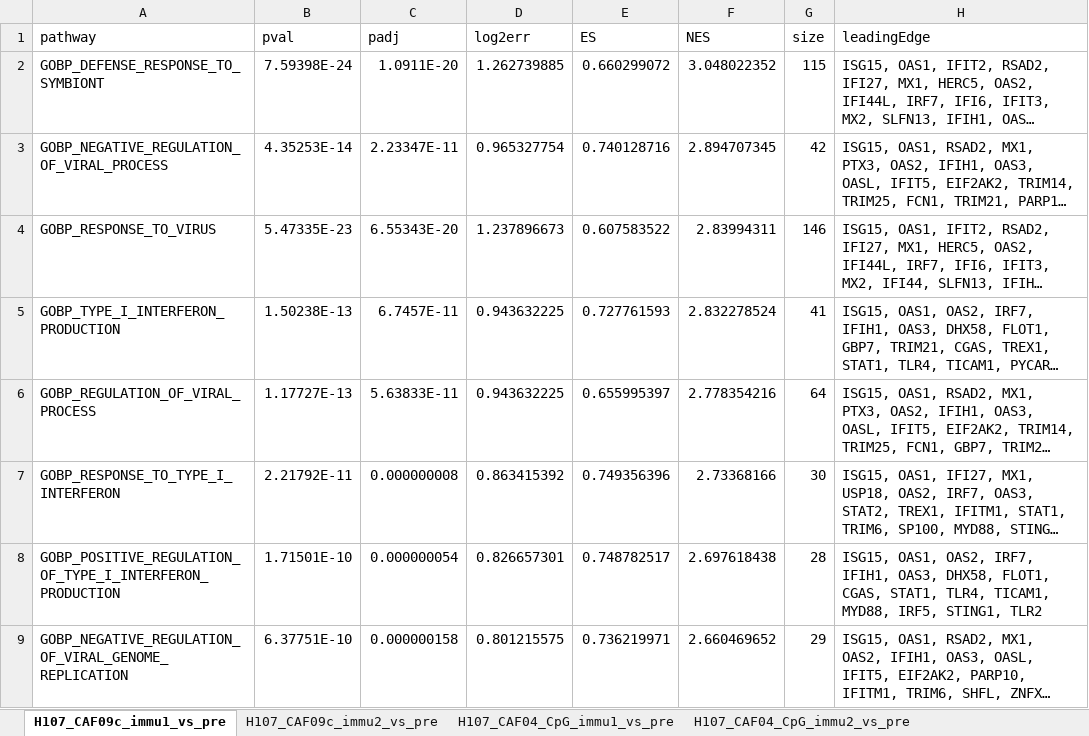
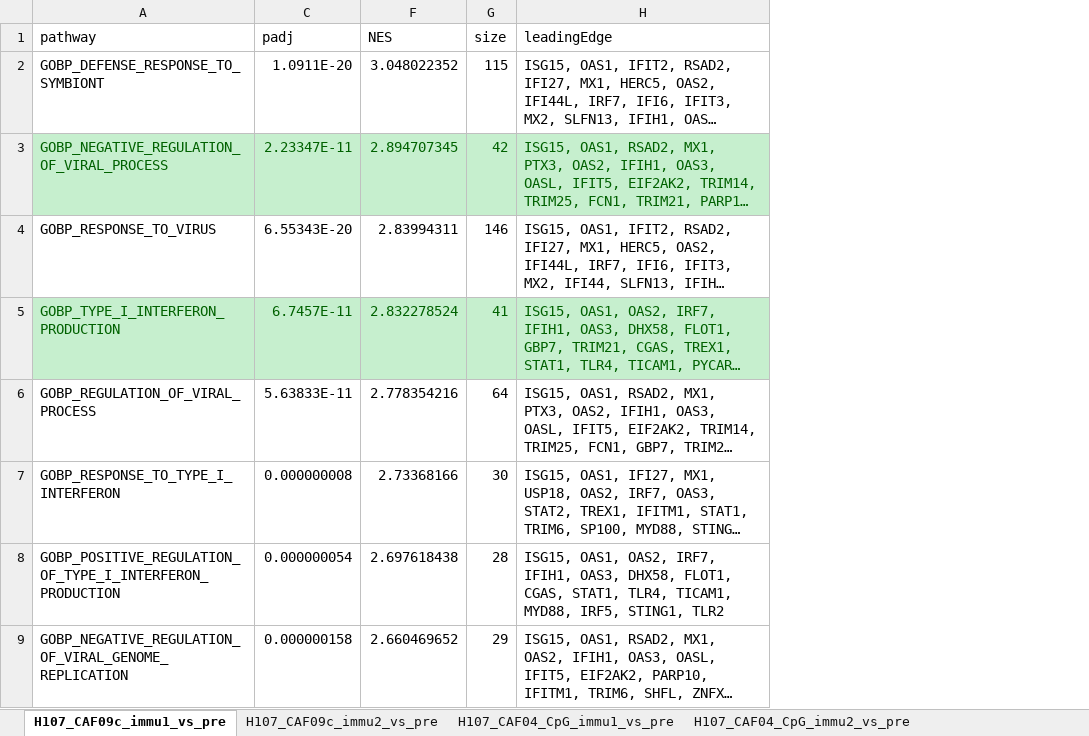
Before and after one commit to INFIMM-Bioinformatics/TB-PAXGENE, an Excel workbook: data/pathway_enrichment/GSEA_enrichment_gobp.xlsx, sheet H107_CAF09c_immu1_vs_pre, drawn as a sheet; only a part is shown; long unchanged cells end in …; values as stored, in another font and other column widths than the file's, no borders; the diff names each change by its address in the sheet, - before the commit and + after, or states it on an @@ line.

```diff
--- a/data/pathway_enrichment/GSEA_enrichment_gobp.xlsx (sheet H107_CAF09c_immu1_vs_pre)
+++ b/data/pathway_enrichment/GSEA_enrichment_gobp.xlsx (sheet H107_CAF09c_immu1_vs_pre)
@@ column B (pval) hidden, rows 2-9: 7.59398E-24 | 4.35253E-14 | 5.47335E-23 | 1.50238E-13 | 1.17727E-13 | 2.21792E-11 | 1.71501E-10 | 6.37751E-10 @@
@@ column D (log2err) hidden, rows 2-9: 1.262739885 | 0.965327754 | 1.237896673 | 0.943632225 | 0.943632225 | 0.863415392 | 0.826657301 | 0.801215575 @@
@@ column E (ES) hidden, rows 2-9: 0.660299072 | 0.740128716 | 0.607583522 | 0.727761593 | 0.655995397 | 0.749356396 | 0.748782517 | 0.736219971 @@
@@ A3 fill: none → #C6EFCE, text colour: black → #006100 @@
@@ C3 fill: none → #C6EFCE, text colour: black → #006100 @@
@@ F3:H3 fill: none → #C6EFCE, text colour: black → #006100 @@
@@ A5 fill: none → #C6EFCE, text colour: black → #006100 @@
@@ C5 fill: none → #C6EFCE, text colour: black → #006100 @@
@@ F5:H5 fill: none → #C6EFCE, text colour: black → #006100 @@
```
Also changed, not shown: 1 other file.
